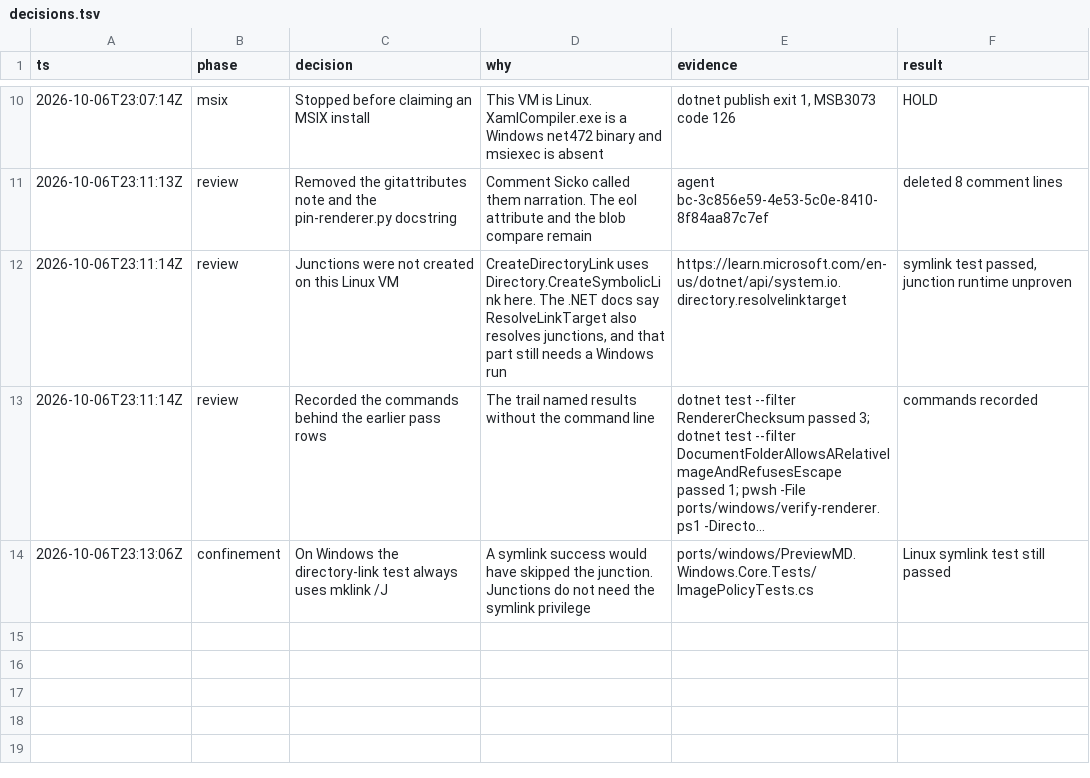
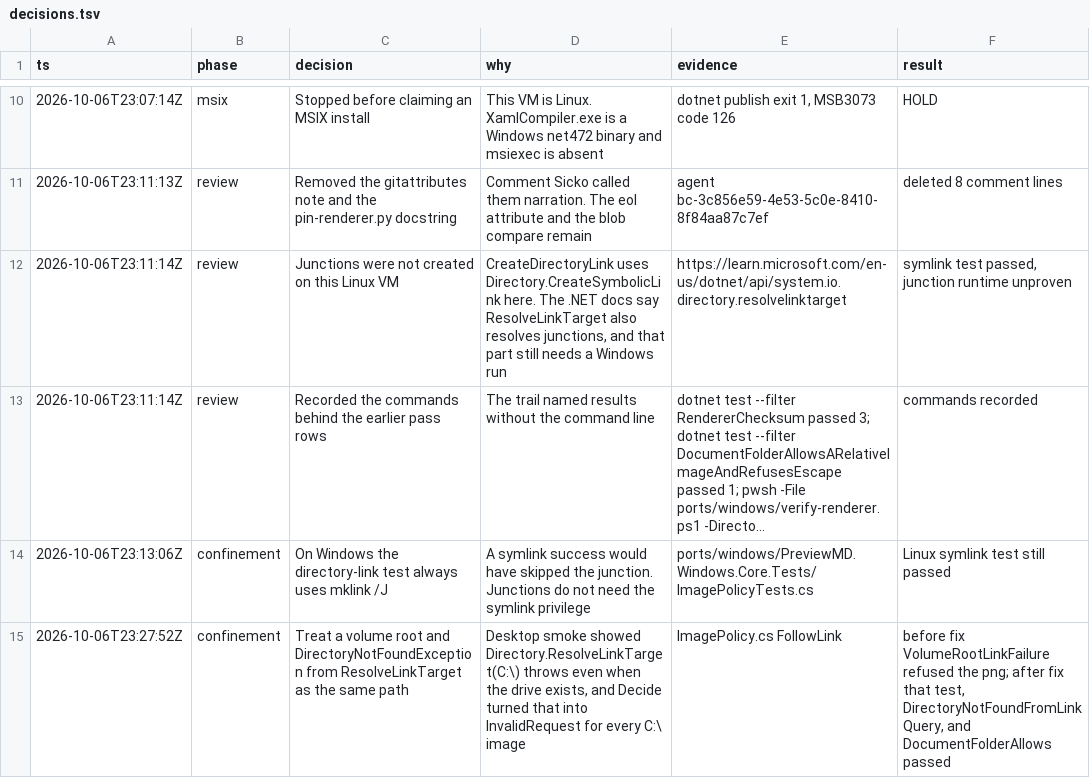
Before and after one commit to ashtree74/PreviewMD, a TSV file: ports/windows/decisions.tsv, drawn as a sheet; only a part is shown, gaps mark what is left out; long unchanged cells end in …; the diff names each change by its address in the sheet, - before the commit and + after, or states it on an @@ line.

```diff
--- a/ports/windows/decisions.tsv
+++ b/ports/windows/decisions.tsv
+row 15: 2026-10-06T23:27:52Z | confinement | Treat a volume root and DirectoryNotFoundException from ResolveLinkTarget as the same path | Desktop smoke showed Directory.ResolveLinkTarget(C:\) throws even when the drive exists, and Decide turned that into InvalidRequest for every C:\ image | ImagePolicy.cs FollowLink | before fix VolumeRootLinkFailure refused the png; after fix that test, DirectoryNotFoundFromLinkQuery, and DocumentFolderAllows passed
```
Also changed, not shown: 3 other files.
